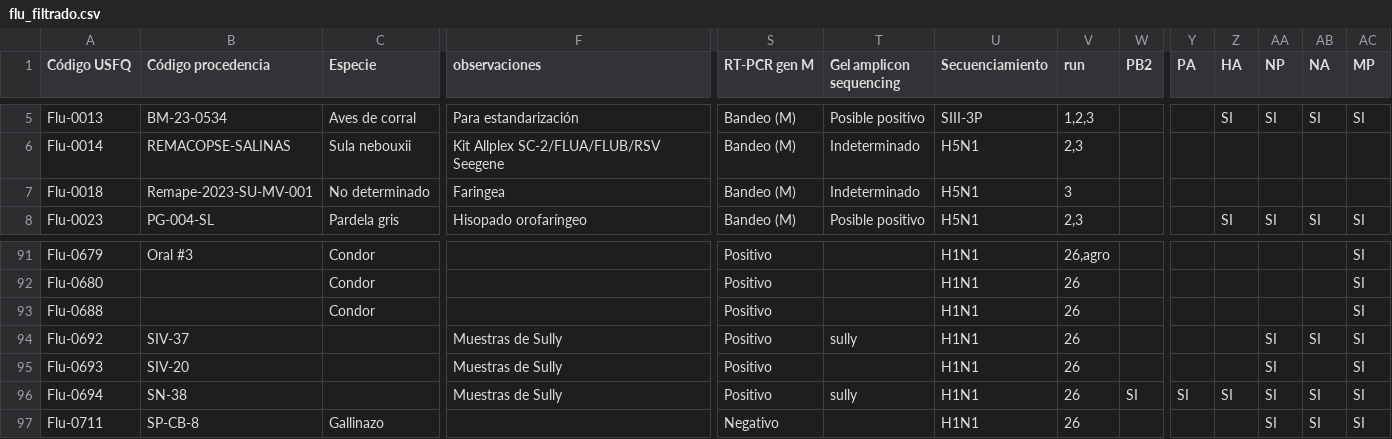
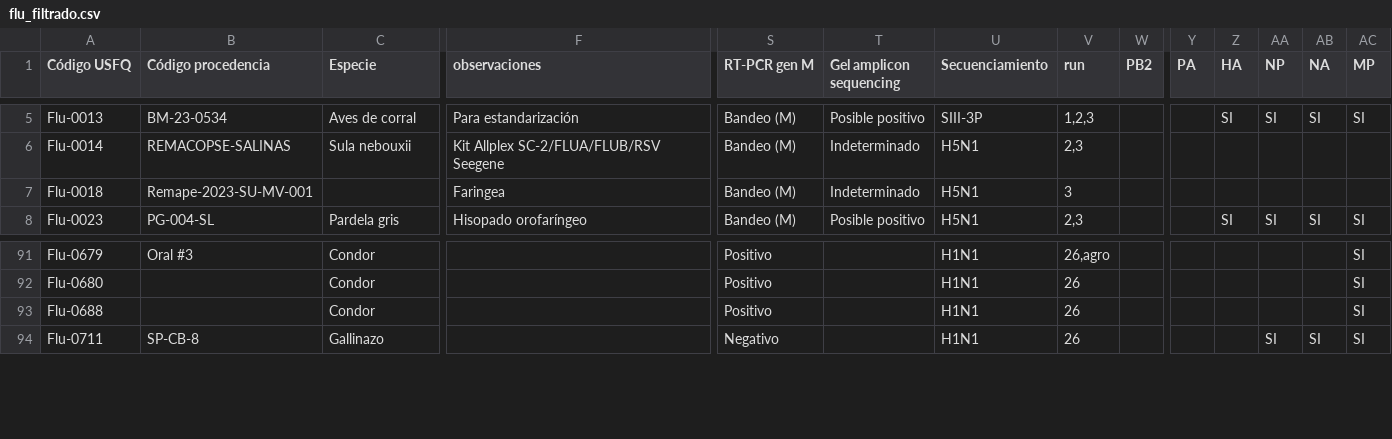
Before and after one commit to Sebysemily/Flu, a CSV file: config/flu_filtrado.csv, drawn as a sheet; only a part is shown, gaps mark what is left out; rows hold the shown columns only; the diff names each change by its address in the sheet, - before the commit and + after, or states it on an @@ line.

```diff
--- a/config/flu_filtrado.csv
+++ b/config/flu_filtrado.csv
-C7 (Especie): No determinado
+C7 (Especie): (empty)
-row 94: Flu-0692 | SIV-37 |  | Muestras de Sully | Positivo | sully | H1N1 | 26 |  |  |  | SI | SI | SI
-row 95: Flu-0693 | SIV-20 |  | Muestras de Sully | Positivo |  | H1N1 | 26 |  |  |  | SI |  | SI
-row 96: Flu-0694 | SN-38 |  | Muestras de Sully | Positivo | sully | H1N1 | 26 | SI | SI | SI | SI | SI | SI
```
Also changed, not shown: analysis/pipeline_detailed_summary.tsv, analysis/pipeline_summary.tsv, 24 other files.
